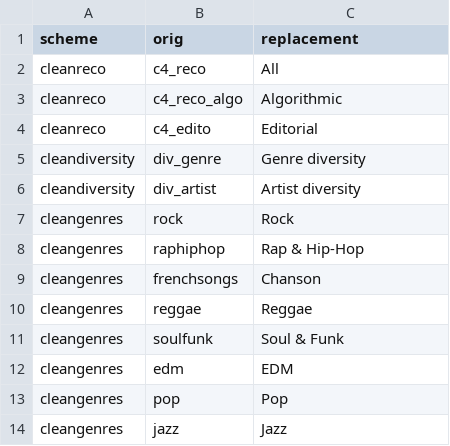
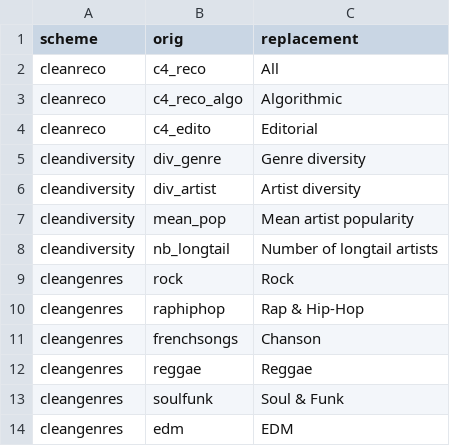
Before and after one commit to scoavoux/reco_diversity, a CSV file: data/codes.csv, drawn as a sheet; only a part is shown; the shorter side is filled out with more unchanged rows.

Commit message:
implemented artists popularity (nb fans) + models

```diff
--- a/data/codes.csv
+++ b/data/codes.csv
@@ -6,2 +6,4 @@ cleandiversity,"div_genre","Genre diversity"
 cleandiversity,"div_artist","Artist diversity"
+cleandiversity,"mean_pop","Mean artist popularity"
+cleandiversity,"nb_longtail","Number of longtail artists"
 cleangenres,"rock","Rock"
```
Also changed, not shown: 4 other files.
